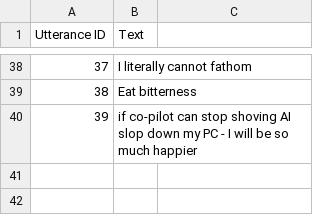
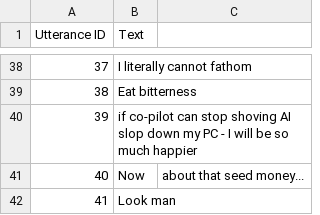
Before and after one commit to SamanAshoori/Digital-Saman, a CSV file: training_data.csv, drawn as a sheet; only a part is shown, gaps mark what is left out.

Commit message:
User checkpoint: Update Gemini model and add file upload functionality for training data; incorporate user-specified tone and style in model setup.

```diff
--- a/training_data.csv
+++ b/training_data.csv
@@ -40 +40,3 @@
 39,if co-pilot can stop shoving AI slop down my PC - I will be so much happier
+40,Now, about that seed money...
+41,Look man
```
Also changed, not shown: 2 other files.
